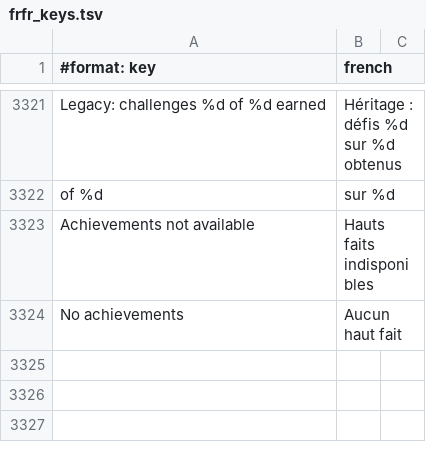
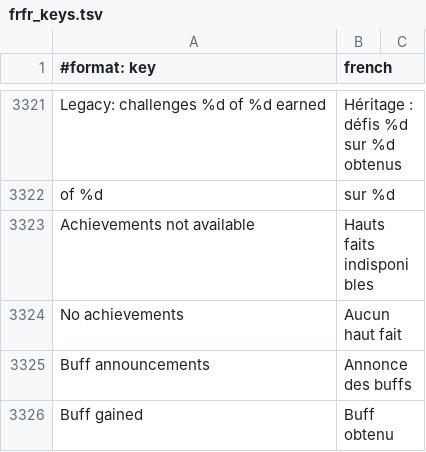
Before and after one commit to Sku75/Sku-WoW-Addon-TBC, a TSV file: dev/rework-docs/_frfr_scratch/parts/frfr_keys.tsv, drawn as a sheet; only a part is shown, gaps mark what is left out.

```diff
--- a/dev/rework-docs/_frfr_scratch/parts/frfr_keys.tsv
+++ b/dev/rework-docs/_frfr_scratch/parts/frfr_keys.tsv
@@ -3324 +3324,3 @@ Achievements not available	Hauts faits indisponibles
 No achievements	Aucun haut fait
+Buff announcements	Annonce des buffs
+Buff gained	Buff obtenu
```
Also changed, not shown: 5 other files.
